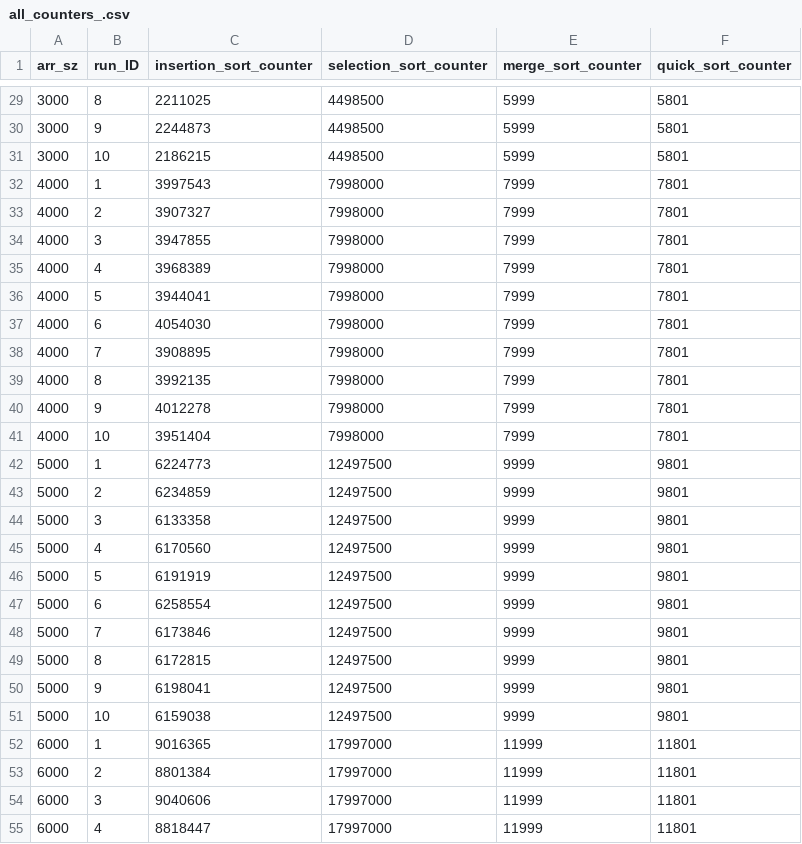
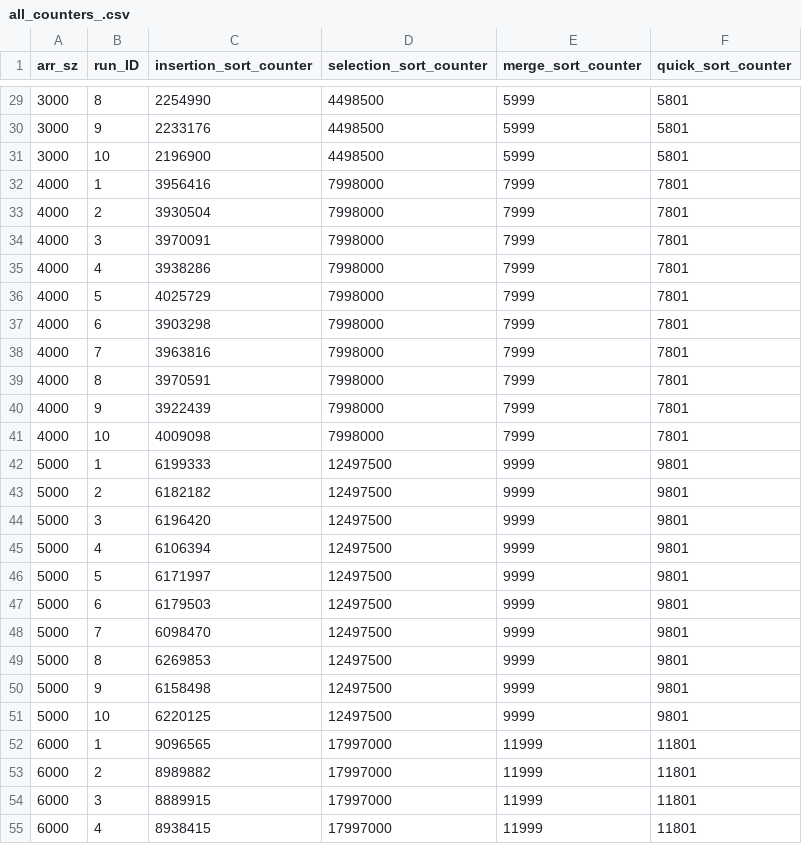
Before and after one commit to It-Is-Legend27/Algorithm-Analysis-Project2, a CSV file: all_counters_.csv, drawn as a sheet; only a part is shown, gaps mark what is left out; the diff covers the shown part only.

```diff
--- a/all_counters_.csv
+++ b/all_counters_.csv
@@ -29,27 +29,27 @@ arr_sz,run_ID,insertion_sort_counter,selection_sort_counter,merge_sort_counter,q
-3000,8,2211025,4498500,5999,5801
-3000,9,2244873,4498500,5999,5801
-3000,10,2186215,4498500,5999,5801
-4000,1,3997543,7998000,7999,7801
-4000,2,3907327,7998000,7999,7801
-4000,3,3947855,7998000,7999,7801
-4000,4,3968389,7998000,7999,7801
-4000,5,3944041,7998000,7999,7801
-4000,6,4054030,7998000,7999,7801
-4000,7,3908895,7998000,7999,7801
-4000,8,3992135,7998000,7999,7801
-4000,9,4012278,7998000,7999,7801
-4000,10,3951404,7998000,7999,7801
-5000,1,6224773,12497500,9999,9801
-5000,2,6234859,12497500,9999,9801
-5000,3,6133358,12497500,9999,9801
-5000,4,6170560,12497500,9999,9801
-5000,5,6191919,12497500,9999,9801
-5000,6,6258554,12497500,9999,9801
-5000,7,6173846,12497500,9999,9801
-5000,8,6172815,12497500,9999,9801
-5000,9,6198041,12497500,9999,9801
-5000,10,6159038,12497500,9999,9801
-6000,1,9016365,17997000,11999,11801
-6000,2,8801384,17997000,11999,11801
-6000,3,9040606,17997000,11999,11801
-6000,4,8818447,17997000,11999,11801
+3000,8,2254990,4498500,5999,5801
+3000,9,2233176,4498500,5999,5801
+3000,10,2196900,4498500,5999,5801
+4000,1,3956416,7998000,7999,7801
+4000,2,3930504,7998000,7999,7801
+4000,3,3970091,7998000,7999,7801
+4000,4,3938286,7998000,7999,7801
+4000,5,4025729,7998000,7999,7801
+4000,6,3903298,7998000,7999,7801
+4000,7,3963816,7998000,7999,7801
+4000,8,3970591,7998000,7999,7801
+4000,9,3922439,7998000,7999,7801
+4000,10,4009098,7998000,7999,7801
+5000,1,6199333,12497500,9999,9801
+5000,2,6182182,12497500,9999,9801
+5000,3,6196420,12497500,9999,9801
+5000,4,6106394,12497500,9999,9801
+5000,5,6171997,12497500,9999,9801
+5000,6,6179503,12497500,9999,9801
+5000,7,6098470,12497500,9999,9801
+5000,8,6269853,12497500,9999,9801
+5000,9,6158498,12497500,9999,9801
+5000,10,6220125,12497500,9999,9801
+6000,1,9096565,17997000,11999,11801
+6000,2,8989882,17997000,11999,11801
+6000,3,8889915,17997000,11999,11801
+6000,4,8938415,17997000,11999,11801
```
Also changed, not shown: 43 edited cells elsewhere in this file, all_times_.csv, avg_counter_.csv, 2 other files.
